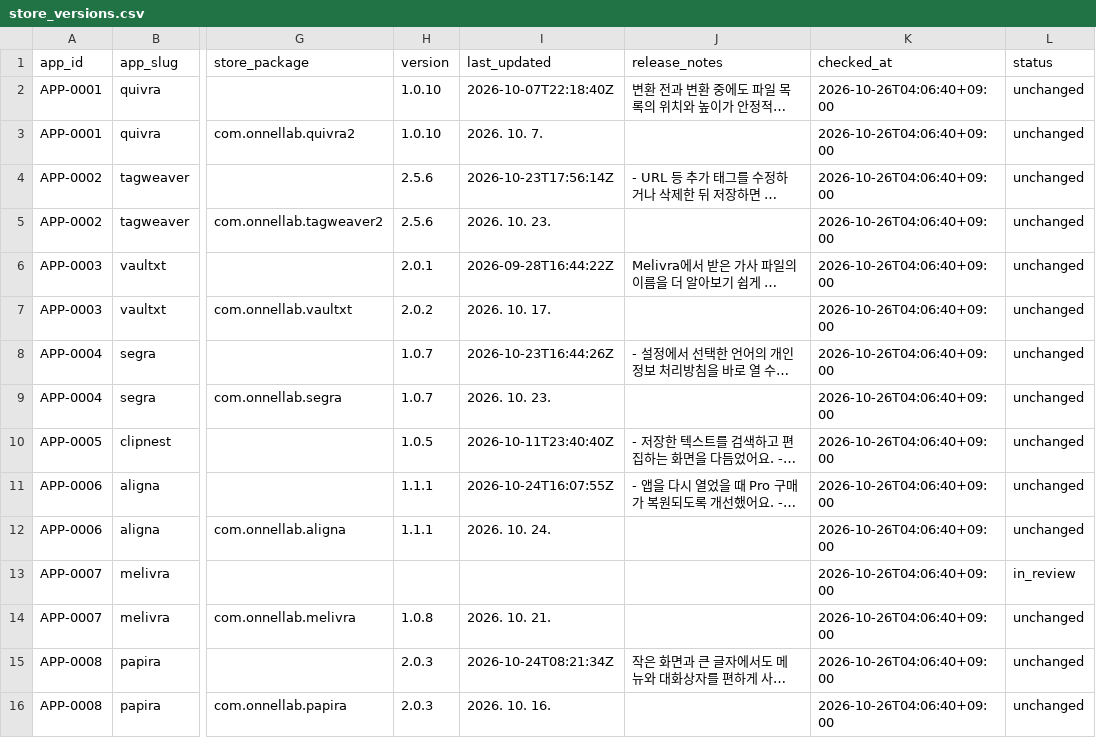
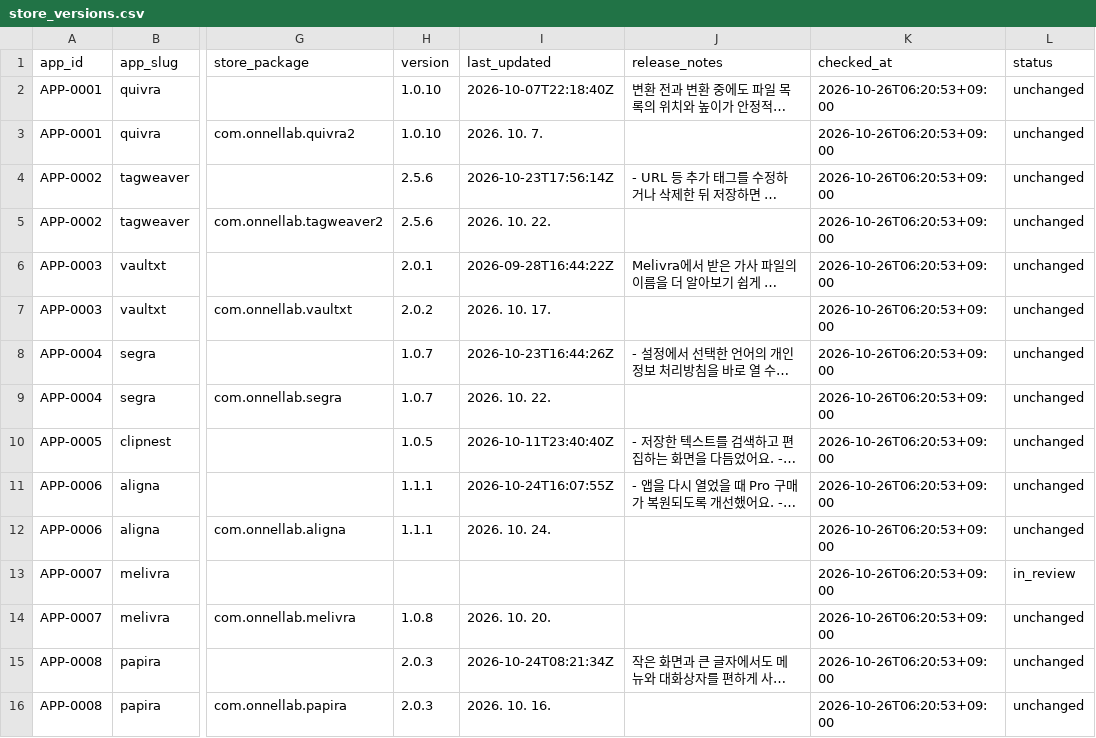
Before and after one commit to onnellab/onnel-content-engine, a CSV file: data/store_versions.csv, drawn as a sheet; only a part is shown, gaps mark what is left out; long unchanged cells end in …; the diff names each change by its address in the sheet, - before the commit and + after, or states it on an @@ line.

```diff
--- a/data/store_versions.csv
+++ b/data/store_versions.csv
-K2:K16 (checked_at): 2026-10-26T04:06:40+09:00
+K2:K16 (checked_at): 2026-10-26T06:20:53+09:00
-I5 (last_updated): 2026. 10. 23.
+I5 (last_updated): 2026. 10. 22.
-I9 (last_updated): 2026. 10. 23.
+I9 (last_updated): 2026. 10. 22.
-I14 (last_updated): 2026. 10. 21.
+I14 (last_updated): 2026. 10. 20.
```
Also changed, not shown: data/android_store_versions.csv, 2 other files.
